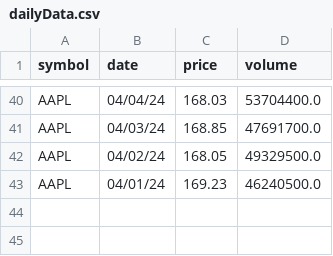
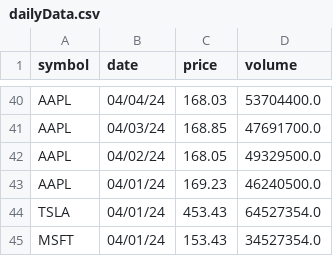
Before and after one commit to shulamite512/DATA-200, a CSV file: Lab2/dailyData.csv, drawn as a sheet; only a part is shown, gaps mark what is left out.

```diff
--- a/Lab2/dailyData.csv
+++ b/Lab2/dailyData.csv
@@ -43 +43,3 @@ AAPL,04/02/24,168.05,49329500.0
 AAPL,04/01/24,169.23,46240500.0
+TSLA,04/01/24,453.43,64527354.0
+MSFT,04/01/24,153.43,34527354.0
```
Also changed, not shown: 28 other files.
